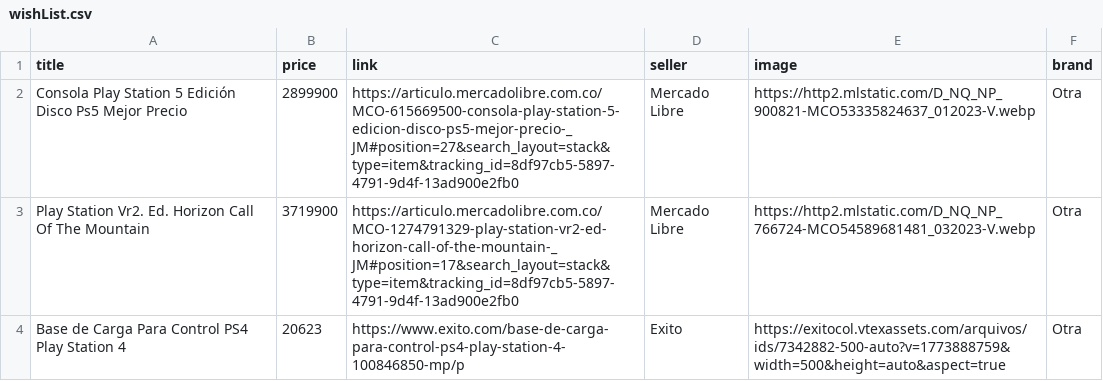
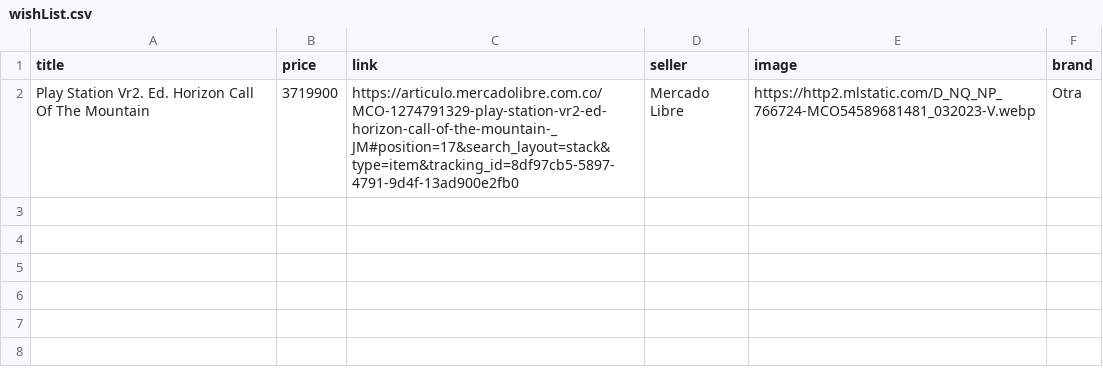
Before and after one commit to JavierTarazona06/SharpSight, a CSV file: src/wishList.csv, drawn as a sheet; the diff names each change by its address in the sheet, - before the commit and + after, or states it on an @@ line.

Commit message:
User global and wishList HashTable

```diff
--- a/src/wishList.csv
+++ b/src/wishList.csv
-row 2: Consola Play Station 5 Edición Disco Ps5 Mejor Precio | 2899900 | https://articulo.mercadolibre.com.co/MCO-615669500-consola-play-station-5-edicion-disco-ps5-mejor-precio-_JM#position=27&search_layout=stack&type=item&tracking_id=8df97cb5-5897-4791-9d4f-13ad900e2fb0 | Mercado Libre | https://http2.mlstatic.com/D_NQ_NP_900821-MCO53335824637_012023-V.webp | Otra
-row 4: Base de Carga Para Control PS4 Play Station 4 | 20623 | https://www.exito.com/base-de-carga-para-control-ps4-play-station-4-100846850-mp/p | Exito | https://exitocol.vtexassets.com/arquivos/ids/7342882-500-auto?v=1773888759&width=500&height=auto&aspect=true | Otra
```
Also changed, not shown: 5 other files.
